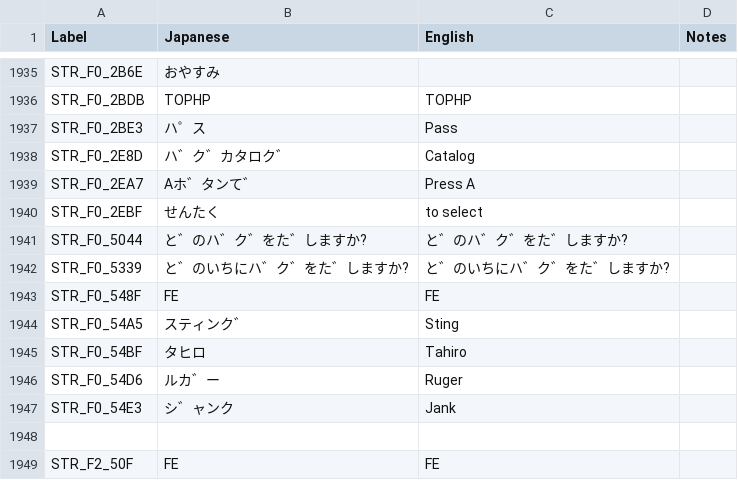
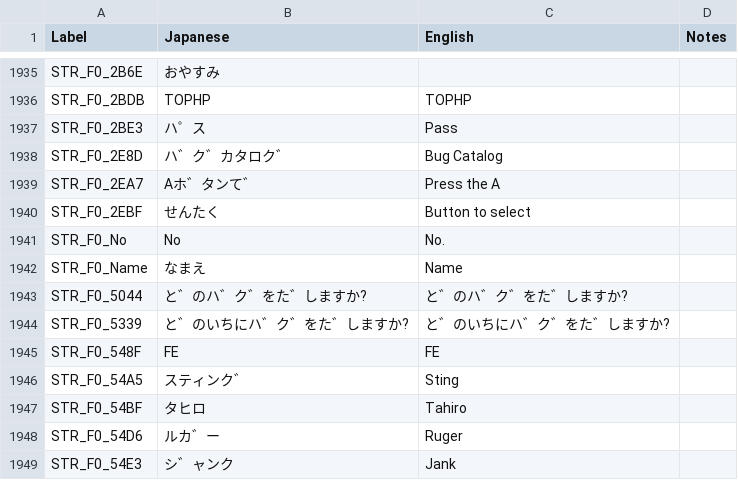
Before and after one commit to telefang/bugsite, a CSV file: script/bugvm_strings_system.csv, drawn as a sheet; only a part is shown, gaps mark what is left out; the shorter side is filled out with more unchanged rows.

```diff
--- a/script/bugvm_strings_system.csv
+++ b/script/bugvm_strings_system.csv
@@ -1937,5 +1937,7 @@ STR_F0_2BDB,TOPHP,TOPHP ,
 STR_F0_2BE3,ハ゜ス,Pass,
-STR_F0_2E8D,ハ゛ク゛カタロク゛, Catalog ,
-STR_F0_2EA7,Aホ゛タンて゛, Press A,
-STR_F0_2EBF,     せんたく,to select,
+STR_F0_2E8D,ハ゛ク゛カタロク゛, Bug Catalog ,
+STR_F0_2EA7,Aホ゛タンて゛, Press the A,
+STR_F0_2EBF,     せんたく,Button to select,
+STR_F0_No,No,No.,
+STR_F0_Name,なまえ,Name,
 STR_F0_5044,と゛のハ゛ク゛をた゛しますか?,と゛のハ゛ク゛をた゛しますか?,
```
Also changed, not shown: component/accesspoint/browser/fezukan/overview_tilemap.btmap.csv, component/accesspoint/browser/jankzukan/overview_tilemap.btmap.csv, 4 other files.
